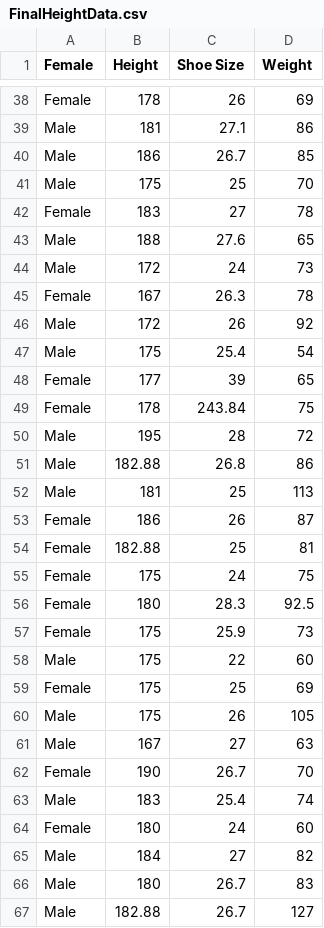
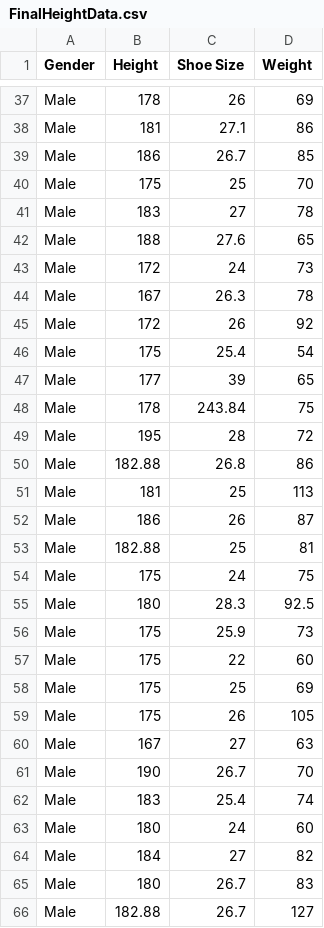
Before and after one commit to josharsh/HelloML, a CSV file: Dataset/FinalHeightData.csv, drawn as a sheet; only a part is shown, gaps mark what is left out; addresses are those after the commit; the diff covers the shown part only; the diff names each change by its address in the sheet, - before the commit and + after, or states it on an @@ line.

Commit message:
Update FinalHeightData.csv

```diff
--- a/Dataset/FinalHeightData.csv
+++ b/Dataset/FinalHeightData.csv
-A1: Female
+A1: Gender
-A37 (Gender): Female
+A37 (Gender): Male
-A41 (Gender): Female
+A41 (Gender): Male
-A44 (Gender): Female
+A44 (Gender): Male
-A47:A48 (Gender): Female
+A47:A48 (Gender): Male
-A52:A56 (Gender): Female
+A52:A56 (Gender): Male
-A58 (Gender): Female
+A58 (Gender): Male
-A61 (Gender): Female
+A61 (Gender): Male
-A63 (Gender): Female
+A63 (Gender): Male
```
Also changed, not shown: 1 removed row and 19 edited cells elsewhere in this file.
